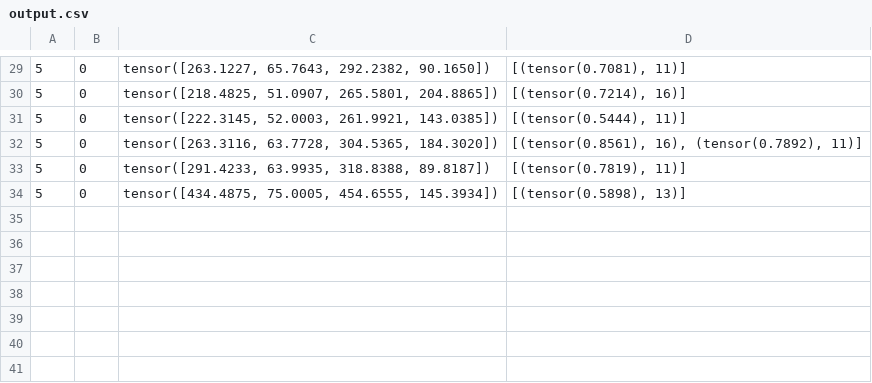
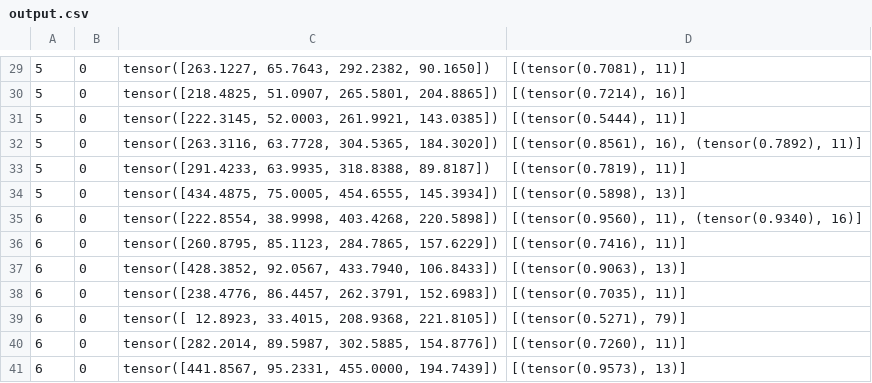
Before and after one commit to Whale-Dolphin/Sound-Draw-Movie-Realm-AI-Assisted-Blind-Movie-Watching, a CSV file: output/output.csv, drawn as a sheet; only a part is shown, gaps mark what is left out; the diff names each change by its address in the sheet, - before the commit and + after, or states it on an @@ line.

```diff
--- a/output/output.csv
+++ b/output/output.csv
+row 35: 6 | 0 | tensor([222.8554, 38.9998, 403.4268, 220.5898]) | [(tensor(0.9560), 11), (tensor(0.9340), 16)]
+row 36: 6 | 0 | tensor([260.8795, 85.1123, 284.7865, 157.6229]) | [(tensor(0.7416), 11)]
+row 37: 6 | 0 | tensor([428.3852, 92.0567, 433.7940, 106.8433]) | [(tensor(0.9063), 13)]
+row 38: 6 | 0 | tensor([238.4776, 86.4457, 262.3791, 152.6983]) | [(tensor(0.7035), 11)]
+row 39: 6 | 0 | tensor([ 12.8923, 33.4015, 208.9368, 221.8105]) | [(tensor(0.5271), 79)]
+row 40: 6 | 0 | tensor([282.2014, 89.5987, 302.5885, 154.8776]) | [(tensor(0.7260), 11)]
+row 41: 6 | 0 | tensor([441.8567, 95.2331, 455.0000, 194.7439]) | [(tensor(0.9573), 13)]
```
Also changed, not shown: 54 other files.
